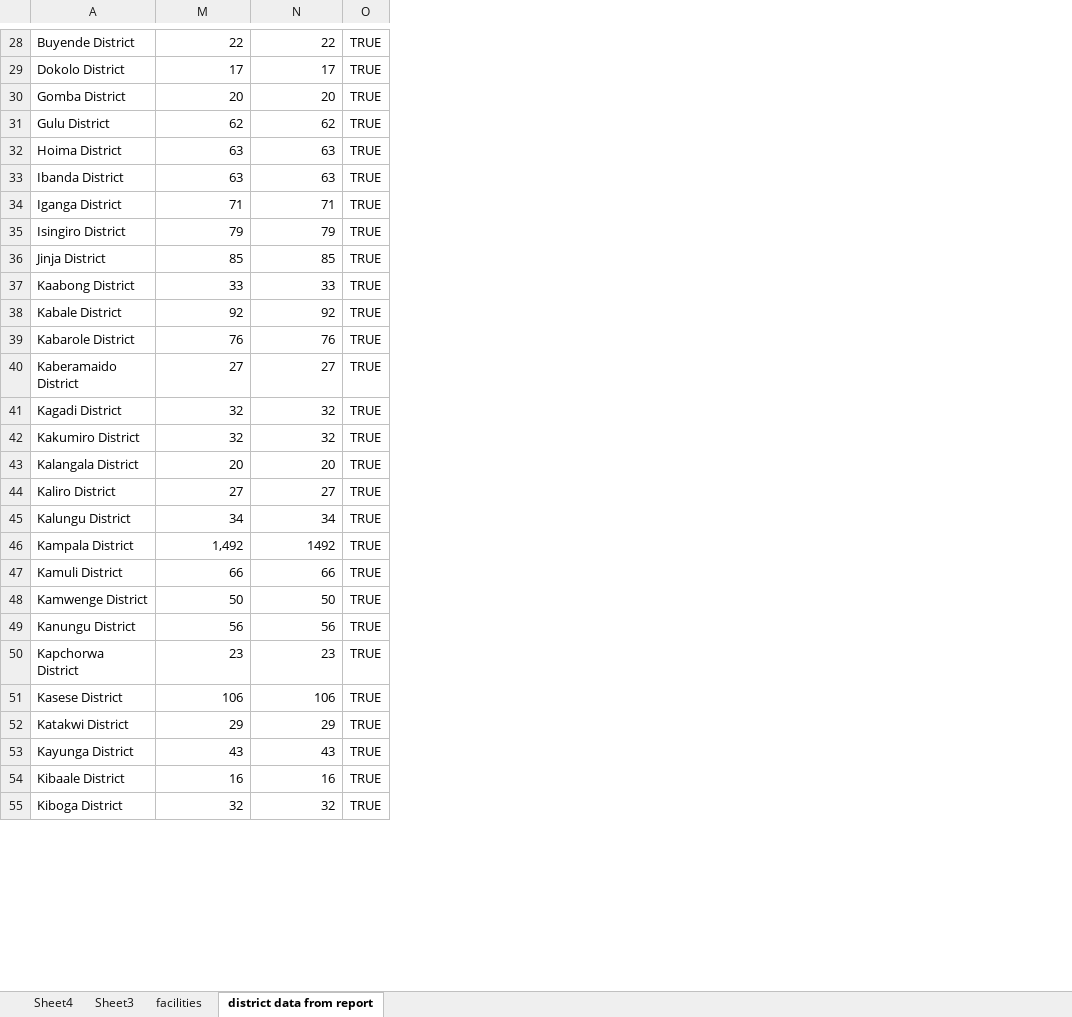
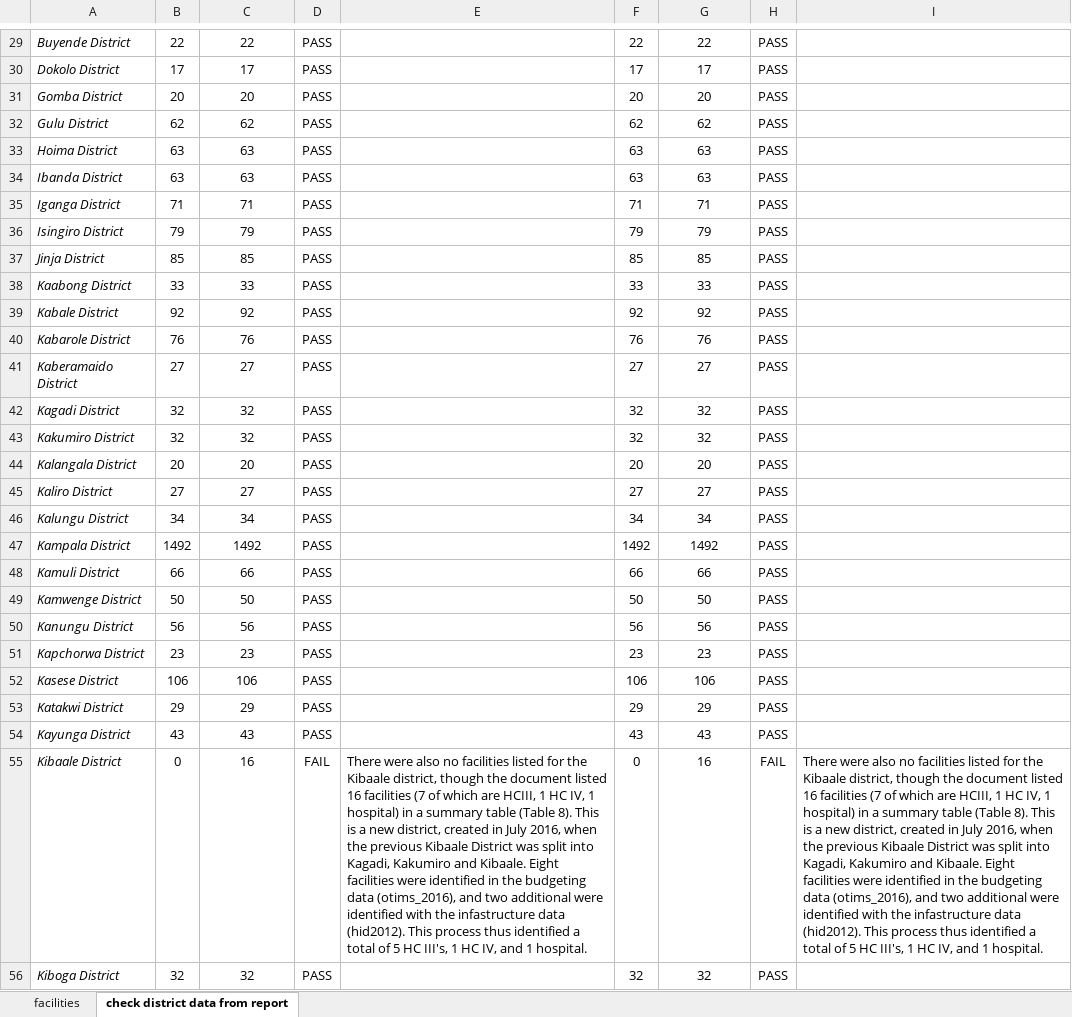
Before and after one commit to alexgoodell/uganda-model, an Excel workbook: data/moh-div-health-info/facilities.xlsx, sheet check district data from report, drawn as a sheet; only a part is shown, gaps mark what is left out; values as stored, in another font and other column widths than the file's, no borders; conditional formats not drawn; removed rows and columns are numbered as before the commit, all else as after; the diff covers the shown part only; the diff names each change by its address in the sheet, - before the commit and + after, or states it on an @@ line.

Commit message:
fter extraction, data from the master facility list were compared against summary tables from the same document to identify any missing data. Changes were needed in four districts: 1. The Health Facility Master List claimed that there were 32 operating health facilities in the __Amuru__ district, but did not list any. For this district, 26 facilities were identified from the budgeting office data <cite data-cite="otims_2016"><a href="https://github.com/alexgoodell/uganda-model/blob/master/refs/cite-md/otims_2016.md">(otims_2016)</a></cite>. An additional three facilities (for a total of 29) were identified from 2012 health infastructure data: ST. AUGUSTINE Health Center II, Otwee Health Center III, and Pabbo Health Centre III <cite data-cite="hid2012"><a href="https://github.com/alexgoodell/uganda-model/blob/master/refs/cite-md/hid2012.md">(hid2012)</a></cite>. There were assigned a sub-county NHPI of SC8ZISZD6 (Amuru town council, Amoyokoma Parish) 2. There were also no facilities listed for the __Kibaale__ district, though the document listed 16 facilities (7 of which are HCIII, 1 HC IV, 1 hospital) in a summary table (Table 8). This is a new district, created in July 2016, when the previous Kibaale District was split into Kagadi, Kakumiro and Kibaale. Eight facilities were identified in the budgeting data <cite data-cite="otims_2016"><a href="https://github.com/alexgoodell/uganda-model/blob/master/refs/cite-md/otims_2016.md">(otims_2016)</a></cite>, and two additional were identified with the infastructure data <cite data-cite="hid2012"><a href="https://github.com/alexgoodell/uganda-model/blob/master/refs/cite-md/hid2012.md">(hid2012)</a></cite>. This process thus identified a total of 5 HC III's, 1 HC IV, and 1 hospital. There were assigned a sub-country of SCLMS8IG1 (Kibaale town council, Ruguuza Parish). 3. The __Mityana__ district was missing its 24th facility, reporting 65 of 66 facilities. According to table 5, this district has a hospital. After reviewing the budgeting data, Mityana Hospital was identified and added to our database. It was assigned a random sub-county within Mityana: SC96Q5BX1 (Bulera Subcounty, Kakonde Parish) 4. Three facilites in the __Mukono__ district (68: Royal Family Clinic Clinic, 88:	Trinity Clinic Clinic, 91: Vine Medical centre Clinic) did not have a sub-county NHPI. These facilities were assigned a sub-county NHPI of SCTMPU7S6 (for the Mukono Municipality, Nantaburirwa Parish).

```diff
--- a/data/moh-div-health-info/facilities.xlsx (sheet check district data from report)
+++ b/data/moh-div-health-info/facilities.xlsx (sheet check district data from report)
-sheet tab: district data from report
+sheet tab: check district data from report
-sheet tab: Sheet4
-sheet tab: Sheet3
@@ column B unhidden, rows 29-56: 22 | 17 | 20 | 62 | 63 | 63 | 71 | 79 | 85 | 33 | 92 | 76 | 27 | 32 | 32 | 20 | 27 | 34 | 1492 | 66 | 50 | 56 | 23 | 106 | 29 | 43 | 0 | 32 @@
@@ column D unhidden, rows 29-56: PASS | PASS | PASS | PASS | PASS | PASS | PASS | PASS | PASS | PASS | PASS | PASS | PASS | PASS | PASS | PASS | PASS | PASS | PASS | PASS | PASS | PASS | PASS | PASS | PASS | PASS | FAIL | PASS @@
@@ column E unhidden, row 55: There were also no facilities listed for the Kibaale district, though the document listed 16 facilities (7 of which are HCIII, 1 HC IV, 1 hospital) in a summary table (Table 8). This is a new district, created in July 2016, when the previous Kibaale District was split into Kagadi, Kakumiro and Kibaale. Eight facilities were identified in the budgeting data (otims_2016), and two additional were identified with the infastructure data (hid2012). This process thus identified a total of 5 HC III's, 1 HC IV, and 1 hospital. @@
@@ column F unhidden, rows 29-56: 22 | 17 | 20 | 62 | 63 | 63 | 71 | 79 | 85 | 33 | 92 | 76 | 27 | 32 | 32 | 20 | 27 | 34 | 1492 | 66 | 50 | 56 | 23 | 106 | 29 | 43 | 0 | 32 @@
-column O, rows 28-55: all TRUE
@@ column H unhidden, rows 29-56: PASS | PASS | PASS | PASS | PASS | PASS | PASS | PASS | PASS | PASS | PASS | PASS | PASS | PASS | PASS | PASS | PASS | PASS | PASS | PASS | PASS | PASS | PASS | PASS | PASS | PASS | FAIL | PASS @@
@@ column I unhidden, row 55: There were also no facilities listed for the Kibaale district, though the document listed 16 facilities (7 of which are HCIII, 1 HC IV, 1 hospital) in a summary table (Table 8). This is a new district, created in July 2016, when the previous Kibaale District was split into Kagadi, Kakumiro and Kibaale. Eight facilities were identified in the budgeting data (otims_2016), and two additional were identified with the infastructure data (hid2012). This process thus identified a total of 5 HC III's, 1 HC IV, and 1 hospital. @@
-A29:A56 italic: off
+A29:A56 italic: on
-C29:C56 alignment: right
+C29:C56 alignment: center
-G29:G56 alignment: right
+G29:G56 alignment: center
-C47: 1,492
+C47: 1492
```
Also changed, not shown: 1 added row, 5 edited cells and cell formats elsewhere in this sheet, sheet facilities, formulas that keep their value, hidden cells, 6 other files.
